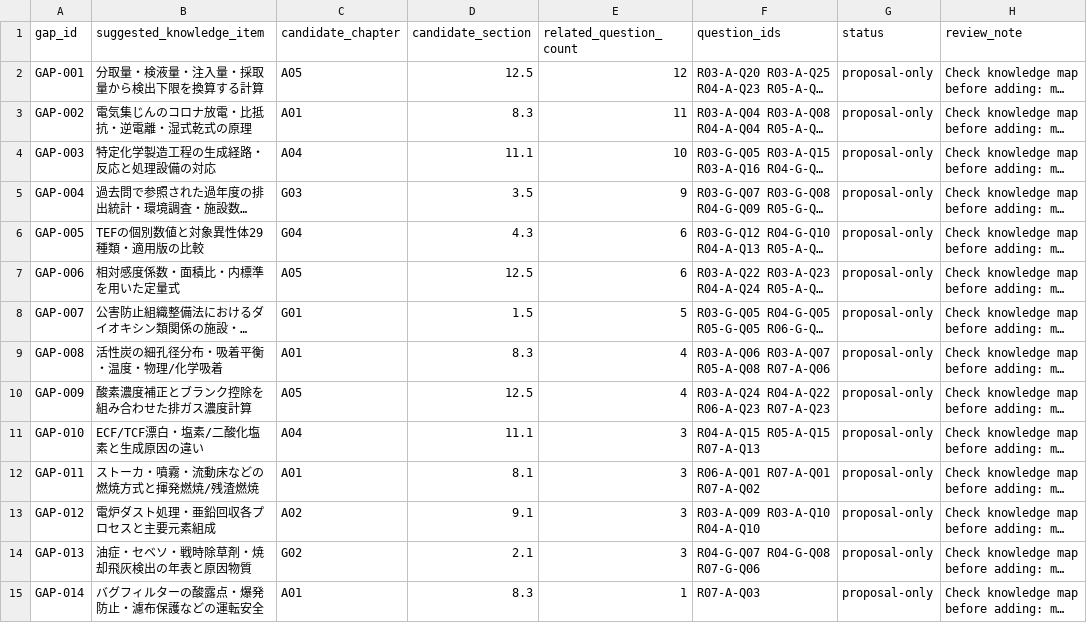
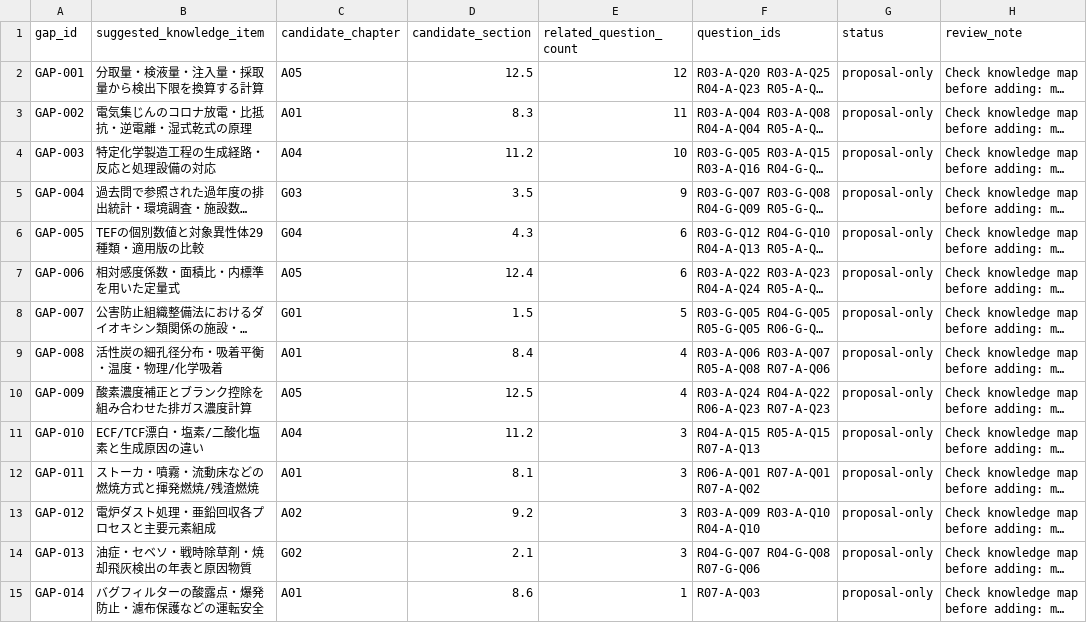
Before and after one commit to rhodanus2179/dioxin-studyware, a CSV file: docs/research/past-exam-gap-proposals.csv, drawn as a sheet; long unchanged cells end in …; the diff names each change by its address in the sheet, - before the commit and + after, or states it on an @@ line.

```diff
--- a/docs/research/past-exam-gap-proposals.csv
+++ b/docs/research/past-exam-gap-proposals.csv
-D4 (candidate_section): 11.1
+D4 (candidate_section): 11.2
-D7 (candidate_section): 12.5
+D7 (candidate_section): 12.4
-D9 (candidate_section): 8.3
+D9 (candidate_section): 8.4
-D11 (candidate_section): 11.1
+D11 (candidate_section): 11.2
-D13 (candidate_section): 9.1
+D13 (candidate_section): 9.2
-D15 (candidate_section): 8.3
+D15 (candidate_section): 8.6
```
Also changed, not shown: docs/research/knowledge-map-coverage-audit.csv, docs/research/knowledge-map.csv, 6 other files.
